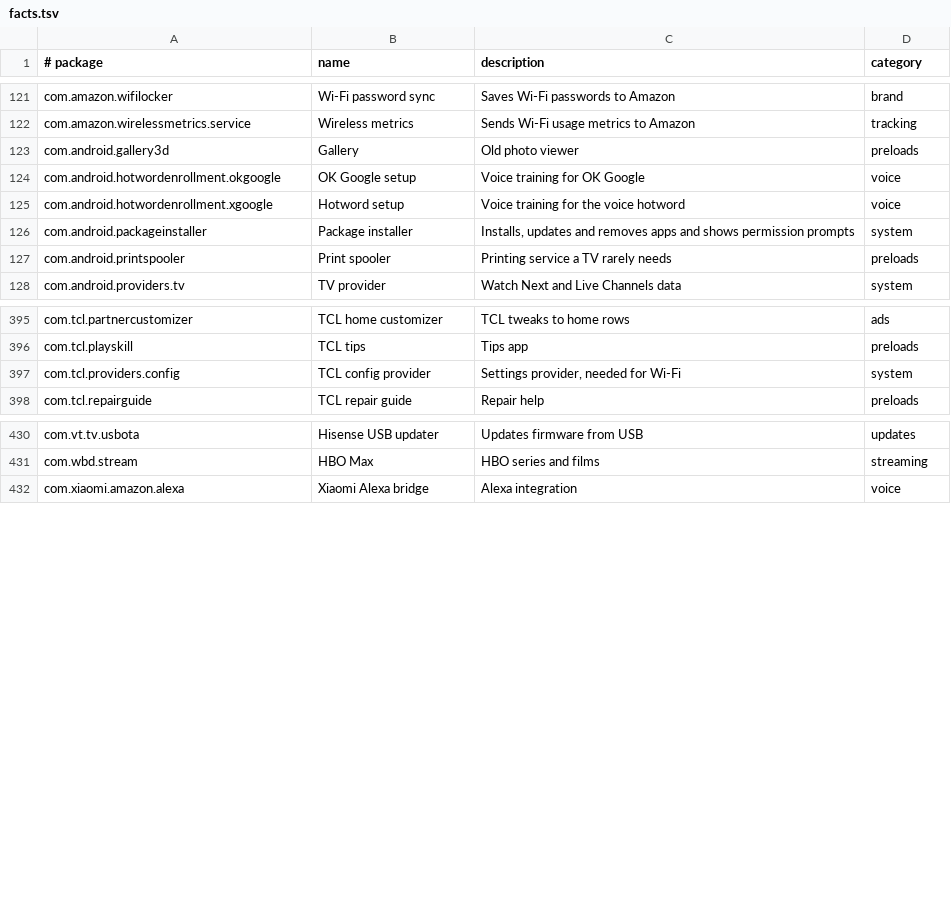
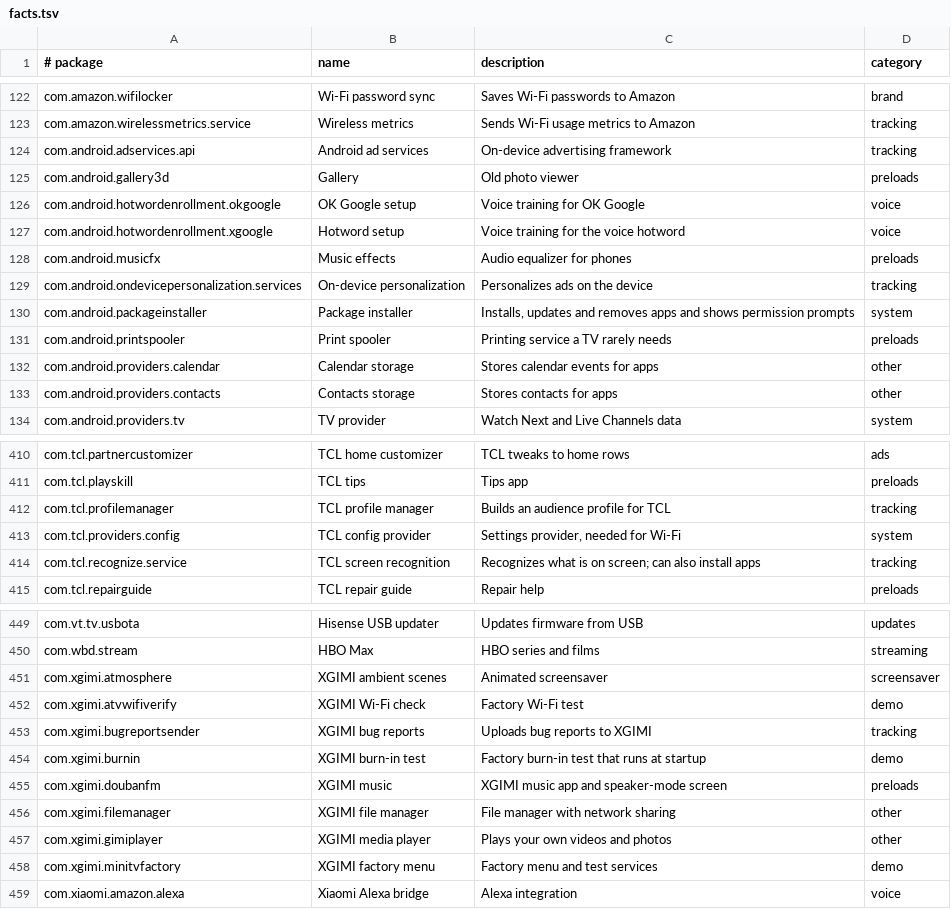
Before and after one commit to 3doxupox/cleanyourtv-app, a TSV file: core/spec/src/main/resources/tv/cleanyour/core/spec/facts.tsv, drawn as a sheet; only a part is shown, gaps mark what is left out; the diff covers the shown part only; the diff names each change by its address in the sheet, - before the commit and + after, or states it on an @@ line.

Commit message:
core:spec: curate the 4 upstream examples added at 1bbf0c9 and point the pinned launcher at 1bbf0c9
Stellamore T950S, TCL Q10G Pro, XGIMI Horizon S Pro and Xiaomi MiTV-MSSP3. Projector picture,
remote, input, keyboard and store packages are never disabled; firmware updaters, account,
voice, setup guide, contacts and calendar storage and the Netflix button helper ask first.

```diff
--- a/core/spec/src/main/resources/tv/cleanyour/core/spec/facts.tsv
+++ b/core/spec/src/main/resources/tv/cleanyour/core/spec/facts.tsv
+row 124: com.android.adservices.api | Android ad services | On-device advertising framework | tracking
+row 128: com.android.musicfx | Music effects | Audio equalizer for phones | preloads
+row 129: com.android.ondevicepersonalization.services | On-device personalization | Personalizes ads on the device | tracking
+row 132: com.android.providers.calendar | Calendar storage | Stores calendar events for apps | other
+row 133: com.android.providers.contacts | Contacts storage | Stores contacts for apps | other
+row 412: com.tcl.profilemanager | TCL profile manager | Builds an audience profile for TCL | tracking
+row 414: com.tcl.recognize.service | TCL screen recognition | Recognizes what is on screen; can also install apps | tracking
+row 451: com.xgimi.atmosphere | XGIMI ambient scenes | Animated screensaver | screensaver
+row 452: com.xgimi.atvwifiverify | XGIMI Wi-Fi check | Factory Wi-Fi test | demo
+row 453: com.xgimi.bugreportsender | XGIMI bug reports | Uploads bug reports to XGIMI | tracking
+row 454: com.xgimi.burnin | XGIMI burn-in test | Factory burn-in test that runs at startup | demo
+row 455: com.xgimi.doubanfm | XGIMI music | XGIMI music app and speaker-mode screen | preloads
+row 456: com.xgimi.filemanager | XGIMI file manager | File manager with network sharing | other
+row 457: com.xgimi.gimiplayer | XGIMI media player | Plays your own videos and photos | other
+row 458: com.xgimi.minitvfactory | XGIMI factory menu | Factory menu and test services | demo
```
Also changed, not shown: 14 added rows elsewhere in this file, 5 other files.
